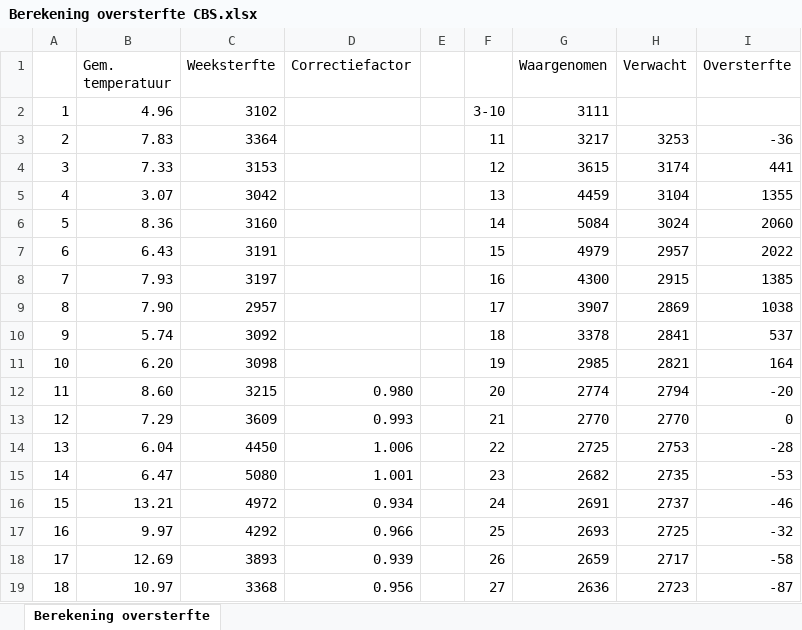
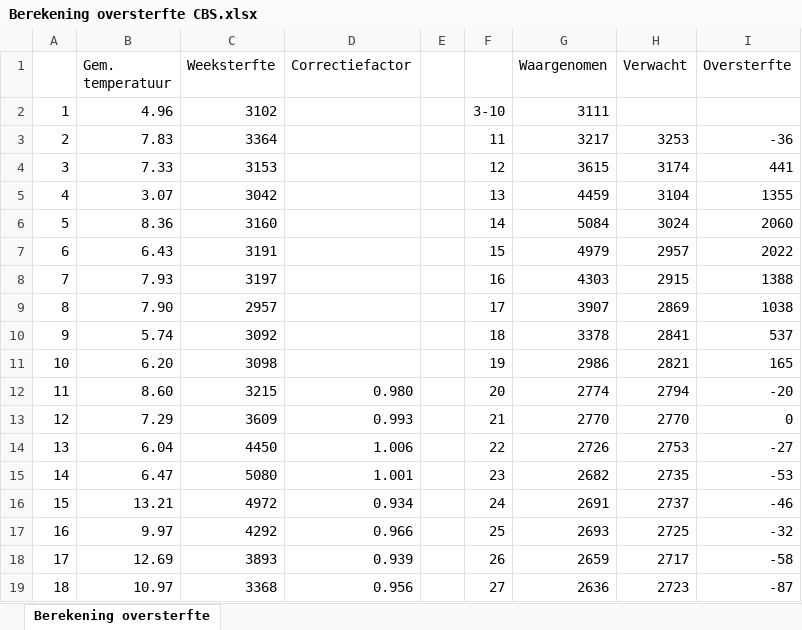
Before and after one commit to mzelst/covid-19, an Excel workbook: workflow/excess_mortality/data/Berekening oversterfte CBS.xlsx, sheet Berekening oversterfte, drawn as a sheet; only a part is shown; values as stored, in another font and other column widths than the file's, no borders; the diff covers the shown part only; the diff names each change by its address in the sheet, - before the commit and + after, or states it on an @@ line.

```diff
--- a/workflow/excess_mortality/data/Berekening oversterfte CBS.xlsx (sheet Berekening oversterfte)
+++ b/workflow/excess_mortality/data/Berekening oversterfte CBS.xlsx (sheet Berekening oversterfte)
-G8 (Waargenomen): 4300
+G8 (Waargenomen): 4303
-I8 (Oversterfte): 1385
+I8 (Oversterfte): 1388
-G11 (Waargenomen): 2985
+G11 (Waargenomen): 2986
-I11 (Oversterfte): 164
+I11 (Oversterfte): 165
-G14 (Waargenomen): 2725
+G14 (Waargenomen): 2726
-I14 (Oversterfte): -28
+I14 (Oversterfte): -27
```
Also changed, not shown: 2 added rows and 24 edited cells elsewhere in this sheet, 9 other files.
